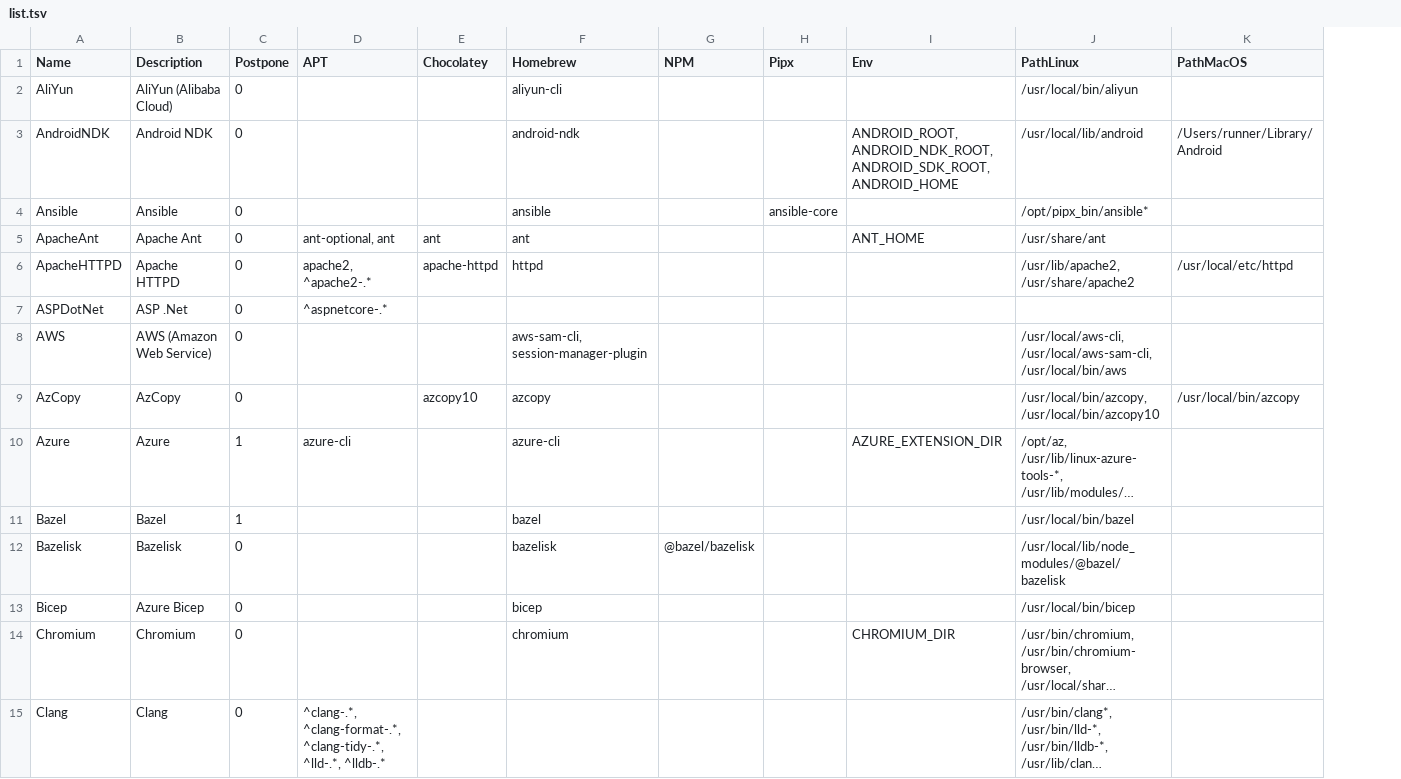
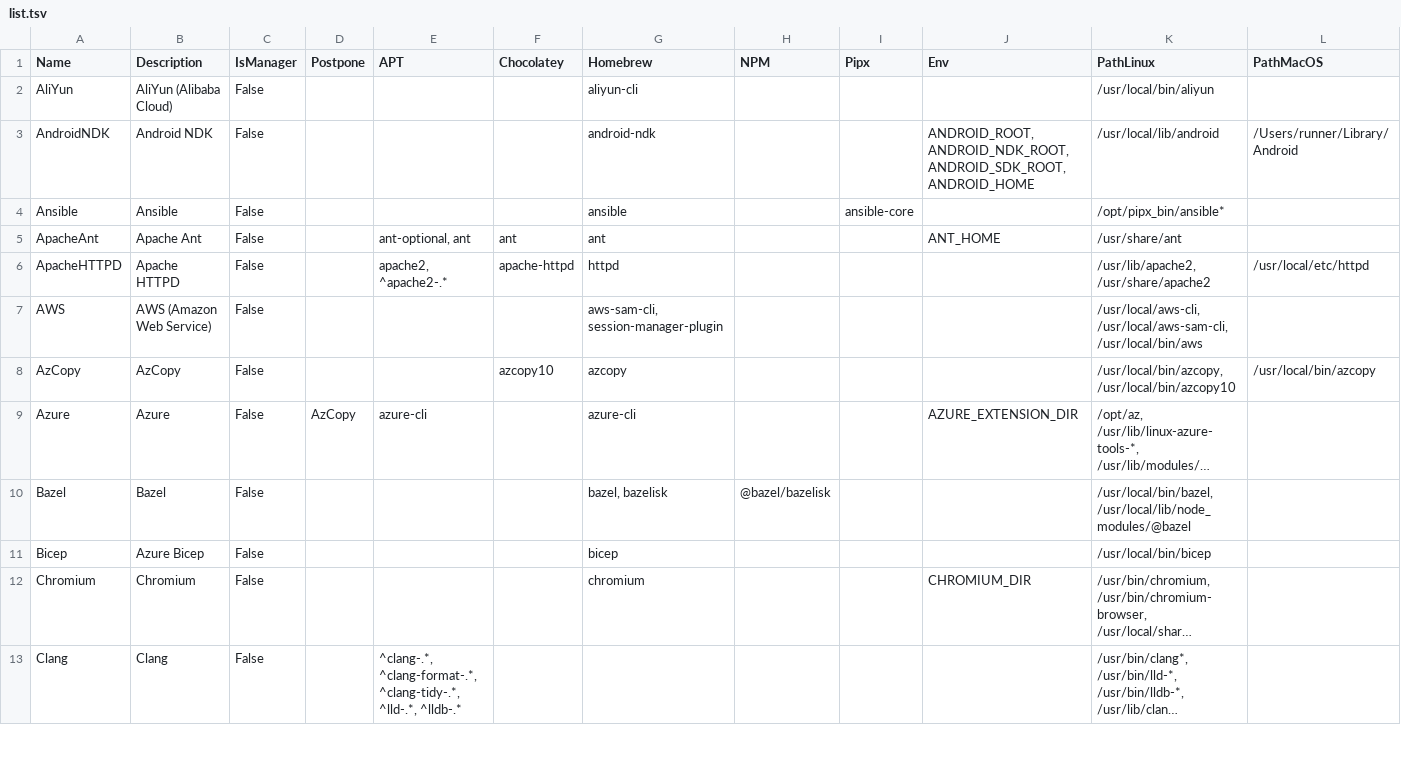
Before and after one commit to hugoalh/disk-space-optimizer-ghaction, a TSV file: list.tsv, drawn as a sheet; only a part is shown; long unchanged cells end in …; removed rows and columns are numbered as before the commit, all else as after; rows hold the shown columns only; the diff covers the shown part only; the diff names each change by its address in the sheet, - before the commit and + after, or states it on an @@ line.

```diff
--- a/list.tsv
+++ b/list.tsv
+column C (IsManager), rows 2-13: all False
-D2:D6 (Postpone): 0
+D2:D6 (Postpone): (empty)
-row 7: ASPDotNet | ASP .Net | 0 | ^aspnetcore-.*
-D7:D8 (Postpone): 0
+D7:D8 (Postpone): (empty)
-D9 (Postpone): 1
+D9 (Postpone): AzCopy
-D10 (Postpone): 1
+D10 (Postpone): (empty)
-G10 (Homebrew): bazel
+G10 (Homebrew): bazel, bazelisk
-H10 (NPM): (empty)
+H10 (NPM): @bazel/bazelisk
-K10 (PathLinux): /usr/local/bin/bazel
+K10 (PathLinux): /usr/local/bin/bazel, /usr/local/lib/node_modules/@bazel
-row 12: Bazelisk | Bazelisk | 0 |  |  | bazelisk | @bazel/bazelisk |  |  | /usr/local/lib/node_modules/@bazel/bazelisk
-D11:D13 (Postpone): 0
+D11:D13 (Postpone): (empty)
```
Also changed, not shown: 96 edited cells elsewhere in this file, 3 other files.
